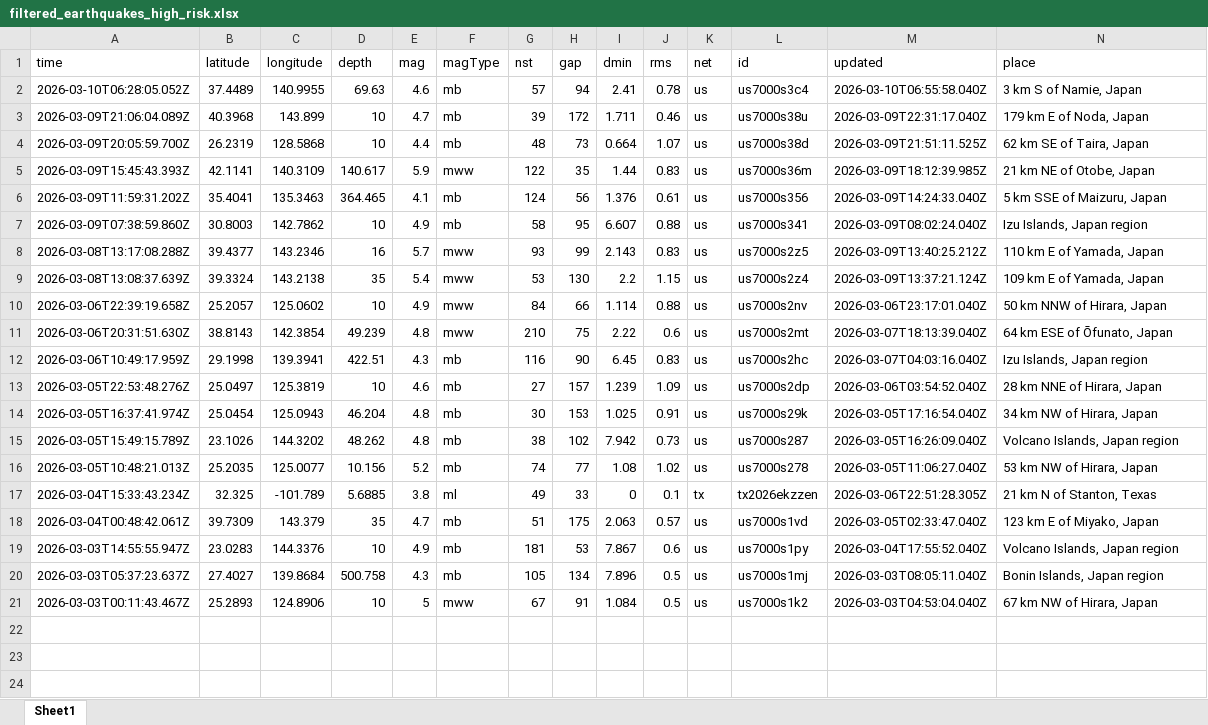
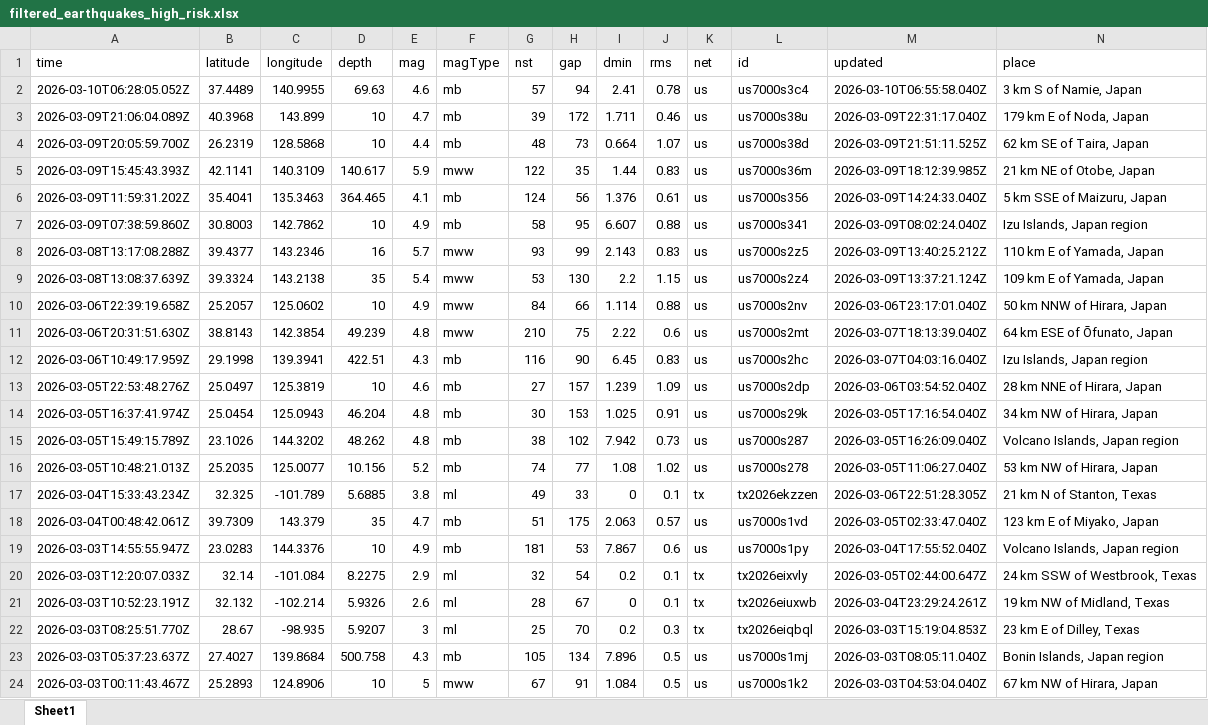
Before and after one commit to ngemheng-cloud/Pandas, an Excel workbook: filtered_earthquakes_high_risk.xlsx, sheet Sheet1, drawn as a sheet; only a part is shown; values as stored, in another font and other column widths than the file's, no borders; rows hold the shown columns only; the diff names each change by its address in the sheet, - before the commit and + after, or states it on an @@ line.

Commit message:
Update Pandas earthquake and meteorite scripts

```diff
--- a/filtered_earthquakes_high_risk.xlsx (sheet Sheet1)
+++ b/filtered_earthquakes_high_risk.xlsx (sheet Sheet1)
+row 20: 2026-03-03T12:20:07.033Z | 32.14 | -101.084 | 8.2275 | 2.9 | ml | 32 | 54 | 0.2 | 0.1 | tx | tx2026eixvly | 2026-03-05T02:44:00.647Z | 24 km SSW of Westbrook, Texas
+row 21: 2026-03-03T10:52:23.191Z | 32.132 | -102.214 | 5.9326 | 2.6 | ml | 28 | 67 | 0 | 0.1 | tx | tx2026eiuxwb | 2026-03-04T23:29:24.261Z | 19 km NW of Midland, Texas
+row 22: 2026-03-03T08:25:51.770Z | 28.67 | -98.935 | 5.9207 | 3 | ml | 25 | 70 | 0.2 | 0.3 | tx | tx2026eiqbql | 2026-03-03T15:19:04.853Z | 23 km E of Dilley, Texas
```
Also changed, not shown: museum_exhibit_meteorites.xlsx, 4 other files.
